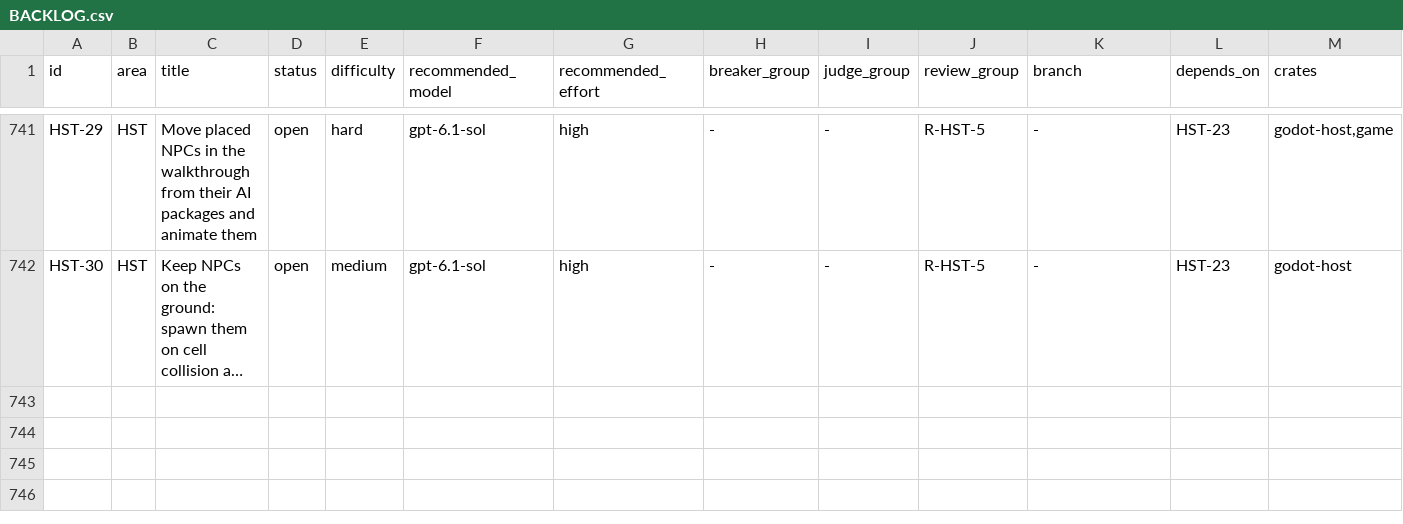
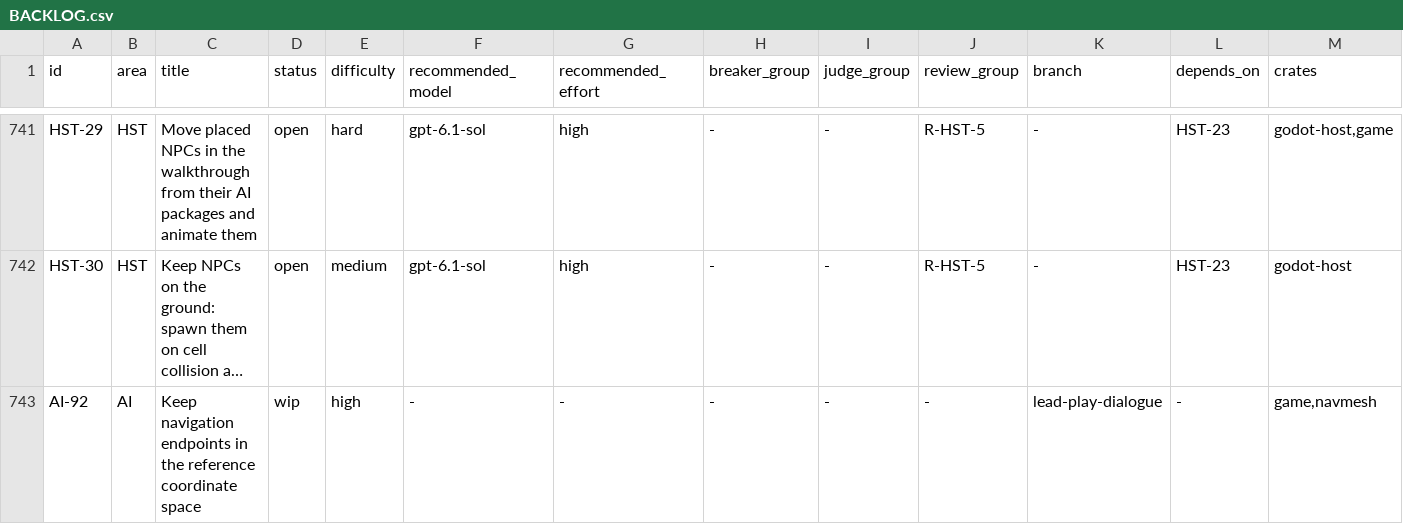
Before and after one commit to earthbone/earthbone-engine, a CSV file: BACKLOG.csv, drawn as a sheet; only a part is shown, gaps mark what is left out; long unchanged cells end in …; rows hold the shown columns only; the diff covers the shown part only; the diff names each change by its address in the sheet, - before the commit and + after, or states it on an @@ line.

Commit message:
Fix the play path dialogue checks

```diff
--- a/BACKLOG.csv
+++ b/BACKLOG.csv
+row 743: AI-92 | AI | Keep navigation endpoints in the reference coordinate space | wip | high | - | - | - | - | - | lead-play-dialogue | - | game,navmesh
```
Also changed, not shown: 1 added row and 2 edited cells elsewhere in this file, 15 other files.
